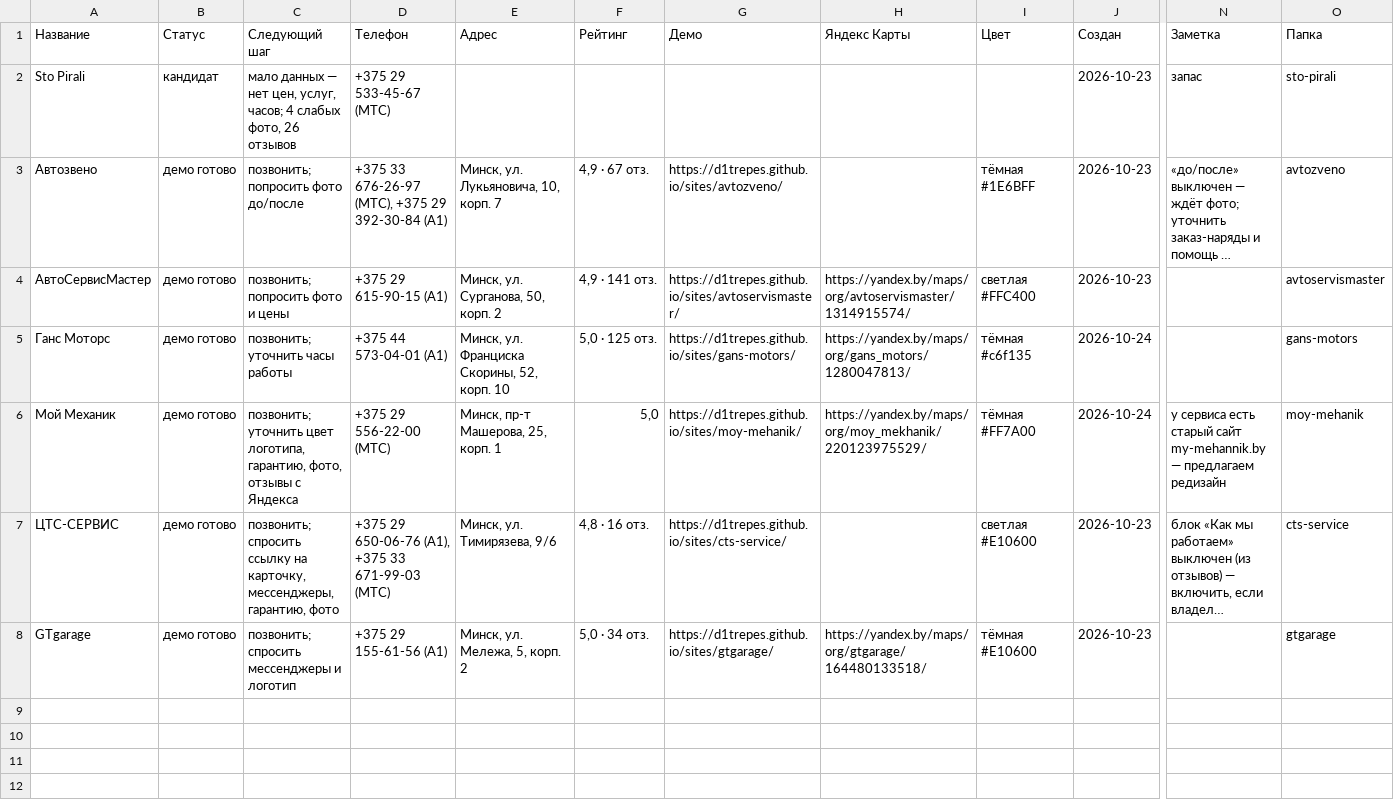
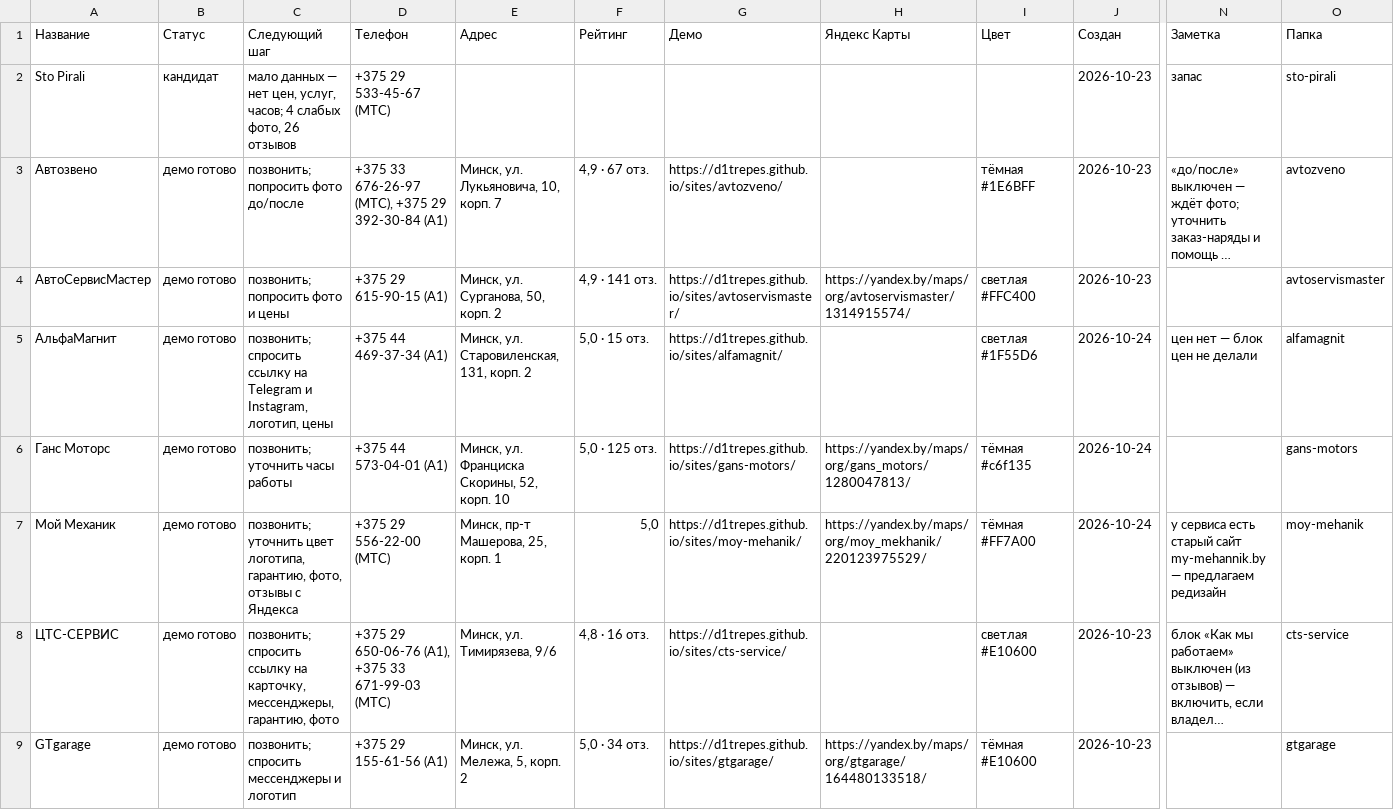
Before and after one commit to d1trepes/sites, a CSV file: clients.csv, drawn as a sheet; only a part is shown, gaps mark what is left out; long unchanged cells end in …; rows hold the shown columns only; the diff names each change by its address in the sheet, - before the commit and + after, or states it on an @@ line.

```diff
--- a/clients.csv
+++ b/clients.csv
+row 5: АльфаМагнит | демо готово | позвонить; спросить ссылку на Telegram и Instagram, логотип, цены | +375 44 469-37-34 (A1) | Минск, ул. Старовиленская, 131, корп. 2 | 5,0 · 15 отз. | https://d1trepes.github.io/sites/alfamagnit/ |  | светлая #1F55D6 | 2026-10-24 | цен нет — блок цен не делали | alfamagnit
```
Also changed, not shown: 22 other files.
